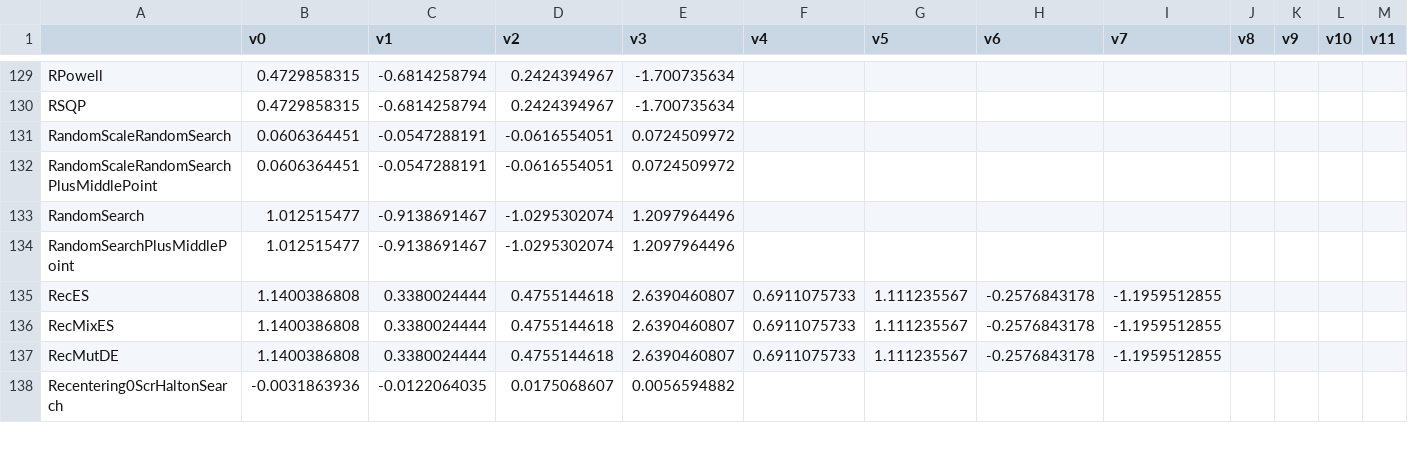
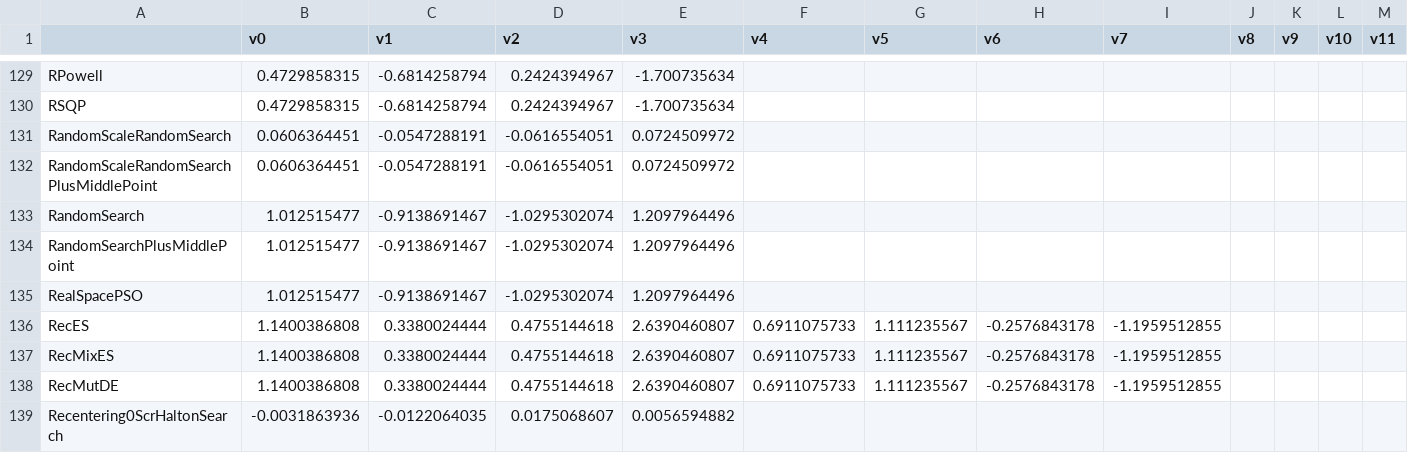
Before and after one commit to facebookresearch/nevergrad, a CSV file: nevergrad/optimization/recorded_recommendations.csv, drawn as a sheet; only a part is shown, gaps mark what is left out; rows hold the shown columns only; the diff names each change by its address in the sheet, - before the commit and + after, or states it on an @@ line.

Commit message:
Add a real space PSO

```diff
--- a/nevergrad/optimization/recorded_recommendations.csv
+++ b/nevergrad/optimization/recorded_recommendations.csv
+row 135: RealSpacePSO | 1.012515477 | -0.9138691467 | -1.0295302074 | 1.2097964496
```
Also changed, not shown: 1 other file.
